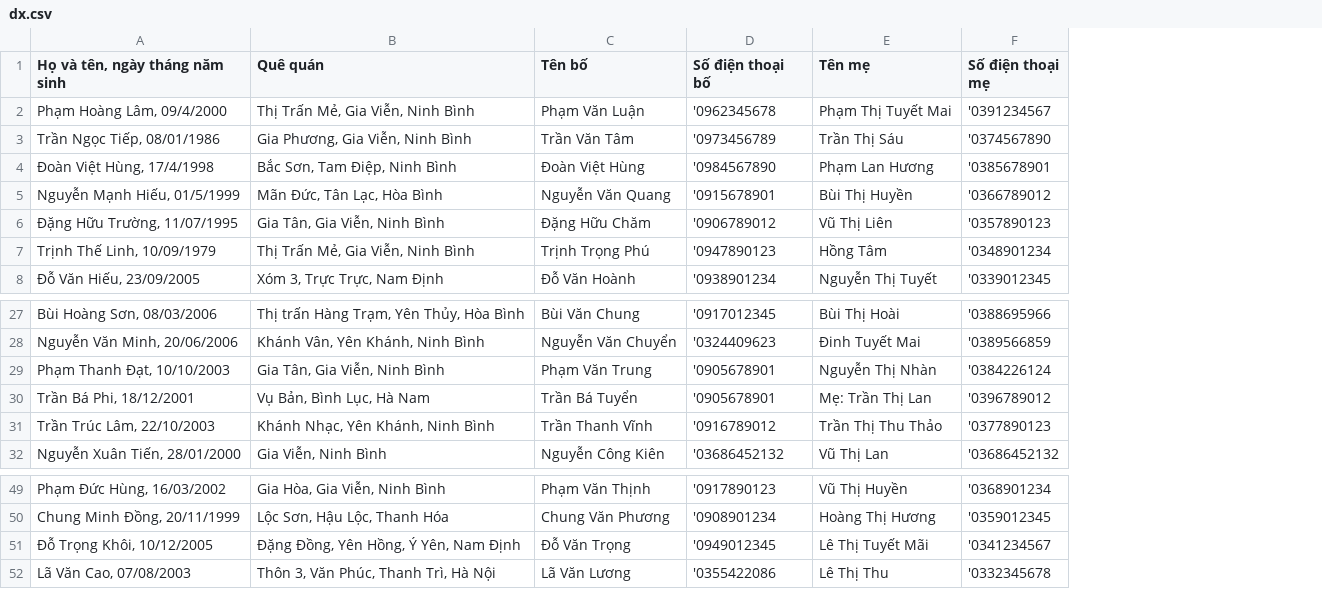
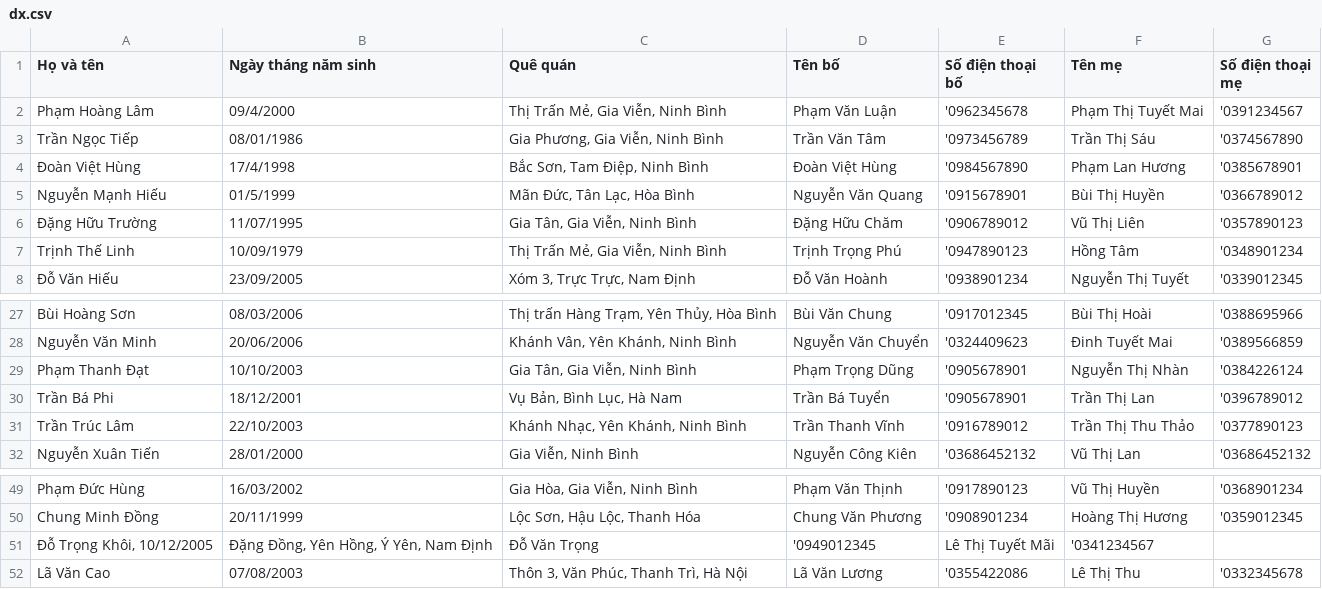
Before and after one commit to truongnat/services-mp3-downloader, a CSV file: dx.csv, drawn as a sheet; only a part is shown, gaps mark what is left out; removed rows and columns are numbered as before the commit, all else as after; the diff names each change by its address in the sheet, - before the commit and + after, or states it on an @@ line.

Commit message:
Fix: Corrected column headers and data inconsistencies in dx.csv

```diff
--- a/dx.csv
+++ b/dx.csv
-column A (Họ và tên, ngày tháng năm sinh), rows 2-8: Phạm Hoàng Lâm, 09/4/2000 | Trần Ngọc Tiếp, 08/01/1986 | Đoàn Việt Hùng, 17/4/1998 | Nguyễn Mạnh Hiếu, 01/5/1999 | Đặng Hữu Trường, 11/07/1995 | Trịnh Thế Linh, 10/09/1979 | Đỗ Văn Hiếu, 23/09/2005; rows 27-32: Bùi Hoàng Sơn, 08/03/2006 | Nguyễn Văn Minh, 20/06/2006 | Phạm Thanh Đạt, 10/10/2003 | Trần Bá Phi, 18/12/2001 | Trần Trúc Lâm, 22/10/2003 | Nguyễn Xuân Tiến, 28/01/2000; rows 49-50: Phạm Đức Hùng, 16/03/2002 | Chung Minh Đồng, 20/11/1999; row 52: Lã Văn Cao, 07/08/2003
+column A (Họ và tên), rows 2-8: Phạm Hoàng Lâm | Trần Ngọc Tiếp | Đoàn Việt Hùng | Nguyễn Mạnh Hiếu | Đặng Hữu Trường | Trịnh Thế Linh | Đỗ Văn Hiếu; rows 27-32: Bùi Hoàng Sơn | Nguyễn Văn Minh | Phạm Thanh Đạt | Trần Bá Phi | Trần Trúc Lâm | Nguyễn Xuân Tiến; rows 49-50: Phạm Đức Hùng | Chung Minh Đồng; row 52: Lã Văn Cao
+column B (Ngày tháng năm sinh), rows 2-8: 09/4/2000 | 08/01/1986 | 17/4/1998 | 01/5/1999 | 11/07/1995 | 10/09/1979 | 23/09/2005; rows 27-32: 08/03/2006 | 20/06/2006 | 10/10/2003 | 18/12/2001 | 22/10/2003 | 28/01/2000; rows 49-50: 16/03/2002 | 20/11/1999; row 52: 07/08/2003
-D29 (Tên bố): Phạm Văn Trung
+D29 (Tên bố): Phạm Trọng Dũng
-F30 (Tên mẹ): Mẹ: Trần Thị Lan
+F30 (Tên mẹ): Trần Thị Lan
-row 51: Đỗ Trọng Khôi, 10/12/2005 | Đặng Đồng, Yên Hồng, Ý Yên, Nam Định | Đỗ Văn Trọng | '0949012345 | Lê Thị Tuyết Mãi | '0341234567
+row 51: Đỗ Trọng Khôi, 10/12/2005 | Đặng Đồng, Yên Hồng, Ý Yên, Nam Định | Đỗ Văn Trọng | '0949012345 | Lê Thị Tuyết Mãi | '0341234567
```
